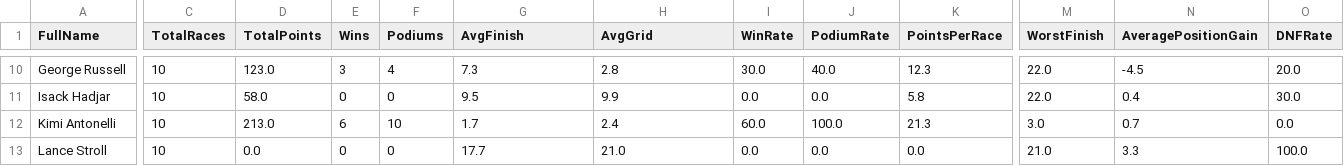
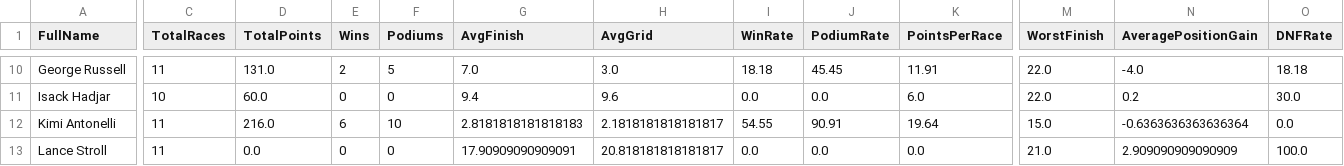
Before and after one commit to reginasnp/F1-WDC-2026-Dashboard, a CSV file: data/processed/driver_features.csv, drawn as a sheet; only a part is shown, gaps mark what is left out; the diff covers the shown part only; the diff names each change by its address in the sheet, - before the commit and + after, or states it on an @@ line.

```diff
--- a/data/processed/driver_features.csv
+++ b/data/processed/driver_features.csv
-C10 (TotalRaces): 10
+C10 (TotalRaces): 11
-D10 (TotalPoints): 123.0
+D10 (TotalPoints): 131.0
-E10 (Wins): 3
+E10 (Wins): 2
-F10 (Podiums): 4
+F10 (Podiums): 5
-G10 (AvgFinish): 7.3
+G10 (AvgFinish): 7.0
-H10 (AvgGrid): 2.8
+H10 (AvgGrid): 3.0
-I10 (WinRate): 30.0
+I10 (WinRate): 18.18
-J10 (PodiumRate): 40.0
+J10 (PodiumRate): 45.45
-K10 (PointsPerRace): 12.3
+K10 (PointsPerRace): 11.91
-N10 (AveragePositionGain): -4.5
+N10 (AveragePositionGain): -4.0
-O10 (DNFRate): 20.0
+O10 (DNFRate): 18.18
-D11 (TotalPoints): 58.0
+D11 (TotalPoints): 60.0
-G11 (AvgFinish): 9.5
+G11 (AvgFinish): 9.4
-H11 (AvgGrid): 9.9
+H11 (AvgGrid): 9.6
-K11 (PointsPerRace): 5.8
+K11 (PointsPerRace): 6.0
-N11 (AveragePositionGain): 0.4
+N11 (AveragePositionGain): 0.2
-C12:C13 (TotalRaces): 10
+C12:C13 (TotalRaces): 11
-D12 (TotalPoints): 213.0
+D12 (TotalPoints): 216.0
-G12 (AvgFinish): 1.7
+G12 (AvgFinish): 2.8181818181818183
-H12 (AvgGrid): 2.4
+H12 (AvgGrid): 2.1818181818181817
-I12 (WinRate): 60.0
+I12 (WinRate): 54.55
-J12 (PodiumRate): 100.0
+J12 (PodiumRate): 90.91
-K12 (PointsPerRace): 21.3
+K12 (PointsPerRace): 19.64
-M12 (WorstFinish): 3.0
+M12 (WorstFinish): 15.0
-N12 (AveragePositionGain): 0.7
+N12 (AveragePositionGain): -0.6363636363636364
-G13 (AvgFinish): 17.7
+G13 (AvgFinish): 17.90909090909091
-H13 (AvgGrid): 21.0
+H13 (AvgGrid): 20.818181818181817
-N13 (AveragePositionGain): 3.3
+N13 (AveragePositionGain): 2.909090909090909
```
Also changed, not shown: 1 added row and 137 edited cells elsewhere in this file, data/processed/wdc_clean.csv, 21 other files.
